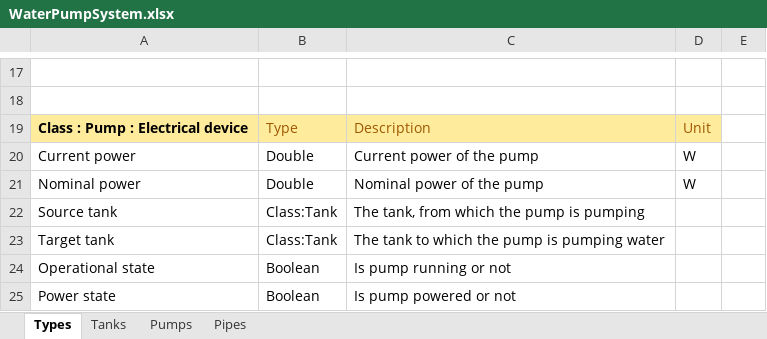
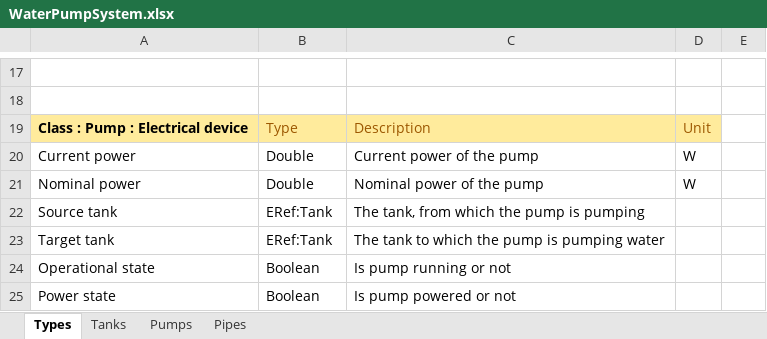
Before and after one commit to cpmPlus/Examples, an Excel workbook: EquipmentModelBulkLoadTool/WaterPumpSystem.xlsx, sheet Types, drawn as a sheet; only a part is shown, gaps mark what is left out; values as stored, in another font and other column widths than the file's, no borders; the diff names each change by its address in the sheet, - before the commit and + after, or states it on an @@ line.

Commit message:
Change Class: => ERef in Type-column

```diff
--- a/EquipmentModelBulkLoadTool/WaterPumpSystem.xlsx (sheet Types)
+++ b/EquipmentModelBulkLoadTool/WaterPumpSystem.xlsx (sheet Types)
-B22:B23: Class:Tank
+B22:B23: ERef:Tank
```
